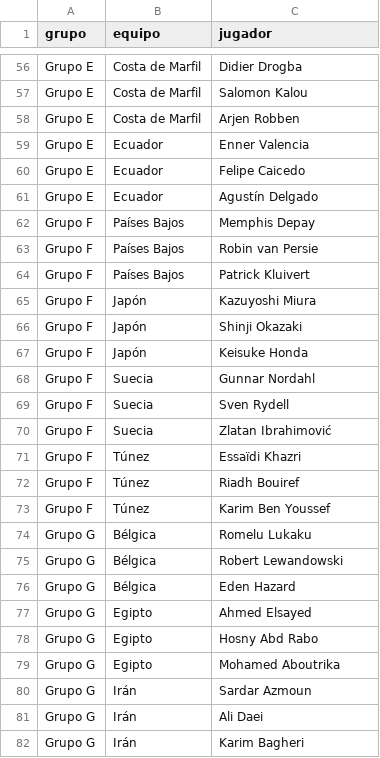
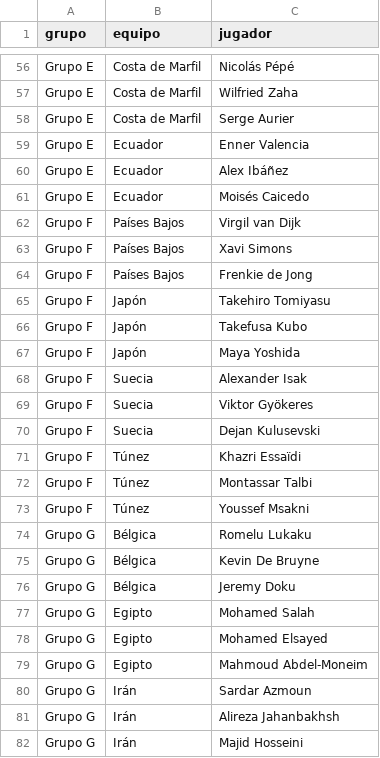
Before and after one commit to JavierTYP/mundial26-Supabase-Vercel, a CSV file: data/goleadores.csv, drawn as a sheet; only a part is shown, gaps mark what is left out; the diff covers the shown part only; the diff names each change by its address in the sheet, - before the commit and + after, or states it on an @@ line.

```diff
--- a/data/goleadores.csv
+++ b/data/goleadores.csv
-C56 (jugador): Didier Drogba
+C56 (jugador): Nicolás Pépé
-C57 (jugador): Salomon Kalou
+C57 (jugador): Wilfried Zaha
-C58 (jugador): Arjen Robben
+C58 (jugador): Serge Aurier
-C60 (jugador): Felipe Caicedo
+C60 (jugador): Alex Ibáñez
-C61 (jugador): Agustín Delgado
+C61 (jugador): Moisés Caicedo
-C62 (jugador): Memphis Depay
+C62 (jugador): Virgil van Dijk
-C63 (jugador): Robin van Persie
+C63 (jugador): Xavi Simons
-C64 (jugador): Patrick Kluivert
+C64 (jugador): Frenkie de Jong
-C65 (jugador): Kazuyoshi Miura
+C65 (jugador): Takehiro Tomiyasu
-C66 (jugador): Shinji Okazaki
+C66 (jugador): Takefusa Kubo
-C67 (jugador): Keisuke Honda
+C67 (jugador): Maya Yoshida
-C68 (jugador): Gunnar Nordahl
+C68 (jugador): Alexander Isak
-C69 (jugador): Sven Rydell
+C69 (jugador): Viktor Gyökeres
-C70 (jugador): Zlatan Ibrahimović
+C70 (jugador): Dejan Kulusevski
-C71 (jugador): Essaïdi Khazri
+C71 (jugador): Khazri Essaïdi
-C72 (jugador): Riadh Bouiref
+C72 (jugador): Montassar Talbi
-C73 (jugador): Karim Ben Youssef
+C73 (jugador): Youssef Msakni
-C75 (jugador): Robert Lewandowski
+C75 (jugador): Kevin De Bruyne
-C76 (jugador): Eden Hazard
+C76 (jugador): Jeremy Doku
-C77 (jugador): Ahmed Elsayed
+C77 (jugador): Mohamed Salah
-C78 (jugador): Hosny Abd Rabo
+C78 (jugador): Mohamed Elsayed
-C79 (jugador): Mohamed Aboutrika
+C79 (jugador): Mahmoud Abdel-Moneim
-C81 (jugador): Ali Daei
+C81 (jugador): Alireza Jahanbakhsh
-C82 (jugador): Karim Bagheri
+C82 (jugador): Majid Hosseini
```
Also changed, not shown: 16 added rows, 16 removed rows and 77 edited cells elsewhere in this file, 5 other files.
